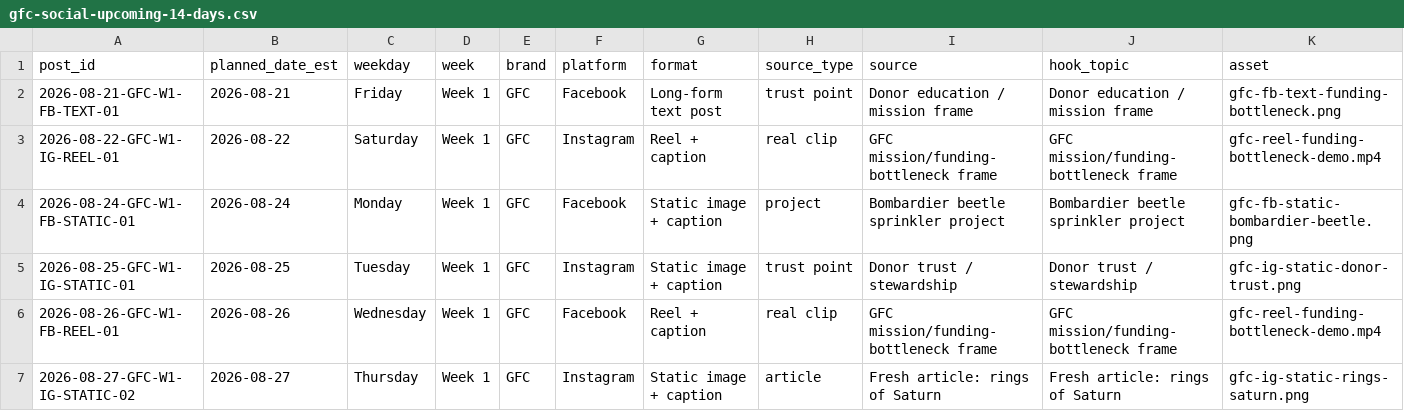
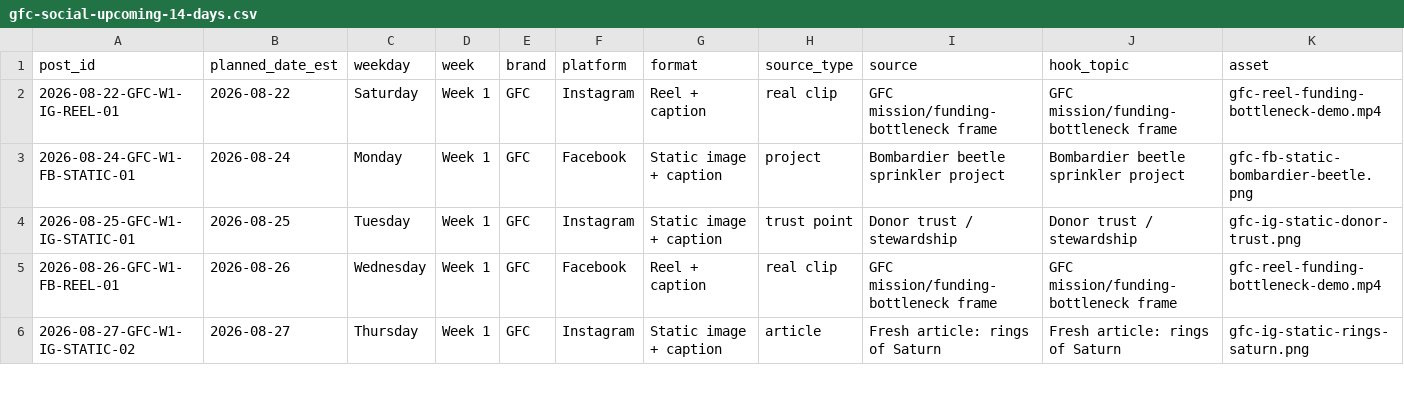
Before and after one commit to swsmusic/gfc-social-ledger, a CSV file: gfc-social-upcoming-14-days.csv, drawn as a sheet; only a part is shown; removed rows and columns are numbered as before the commit, all else as after; rows hold the shown columns only; the diff covers the shown part only; the diff names each change by its address in the sheet, - before the commit and + after, or states it on an @@ line.

Commit message:
Update GFC social ledger 2026-08-22T10:00:44Z

```diff
--- a/gfc-social-upcoming-14-days.csv
+++ b/gfc-social-upcoming-14-days.csv
-row 2: 2026-08-21-GFC-W1-FB-TEXT-01 | 2026-08-21 | Friday | Week 1 | GFC | Facebook | Long-form text post | trust point | Donor education / mission frame | Donor education / mission frame | gfc-fb-text-funding-bottleneck.png
```
Also changed, not shown: 1 added row and 6 edited cells elsewhere in this file, 1 other file.
